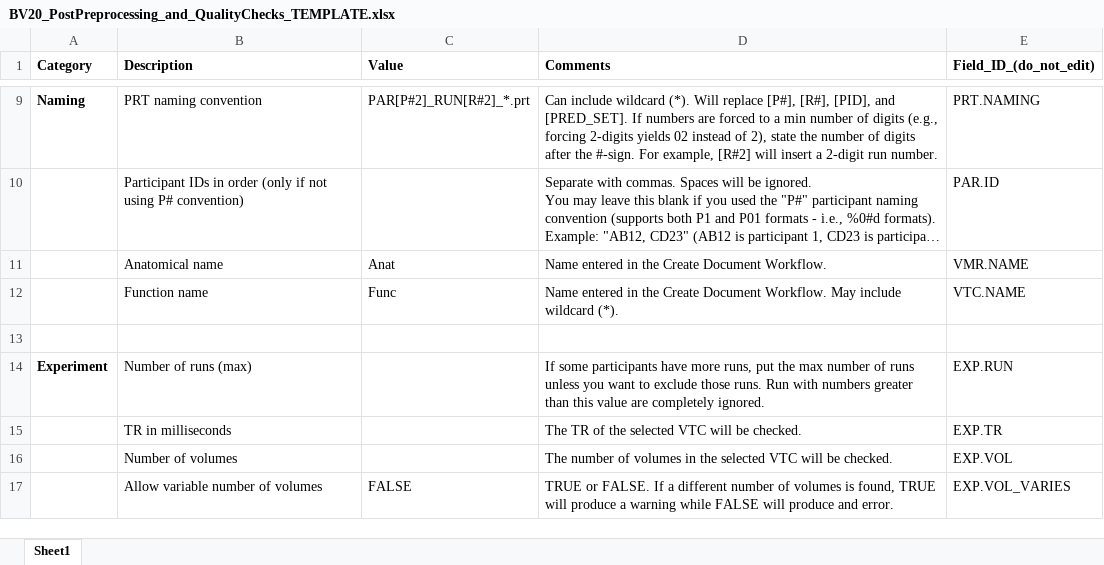
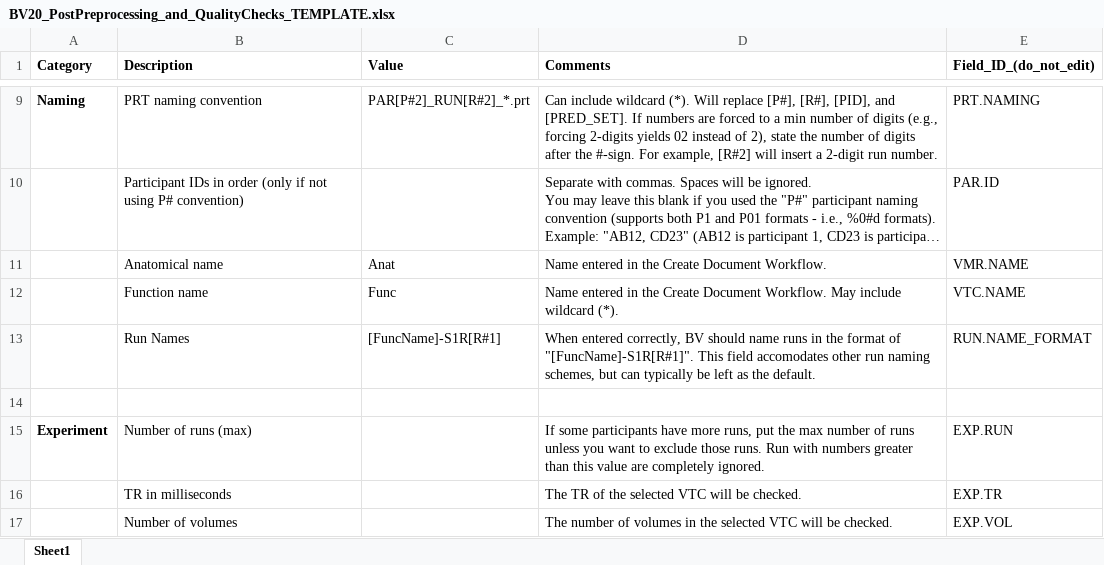
Before and after one commit to CulhamLab/BV-Scripts, an Excel workbook: Post-Preprocessing/BV20_PostPreprocessing_and_QualityChecks_TEMPLATE.xlsx, sheet Sheet1, drawn as a sheet; only a part is shown, gaps mark what is left out; the shorter side is filled out with more unchanged rows; long unchanged cells end in …; values as stored, in another font and other column widths than the file's, no borders; table styles not drawn; the diff names each change by its address in the sheet, - before the commit and + after, or states it on an @@ line.

Commit message:
add support for custom run names

```diff
--- a/Post-Preprocessing/BV20_PostPreprocessing_and_QualityChecks_TEMPLATE.xlsx (sheet Sheet1)
+++ b/Post-Preprocessing/BV20_PostPreprocessing_and_QualityChecks_TEMPLATE.xlsx (sheet Sheet1)
+row 13:  | Run Names | [FuncName]-S1R[R#1] | When entered correctly, BV should name runs in the format of "[FuncName]-S1R[R#1]". This field accomodates other run naming schemes, but can typically be left as the default. | RUN.NAME_FORMAT
```
Also changed, not shown: 1 other file.
